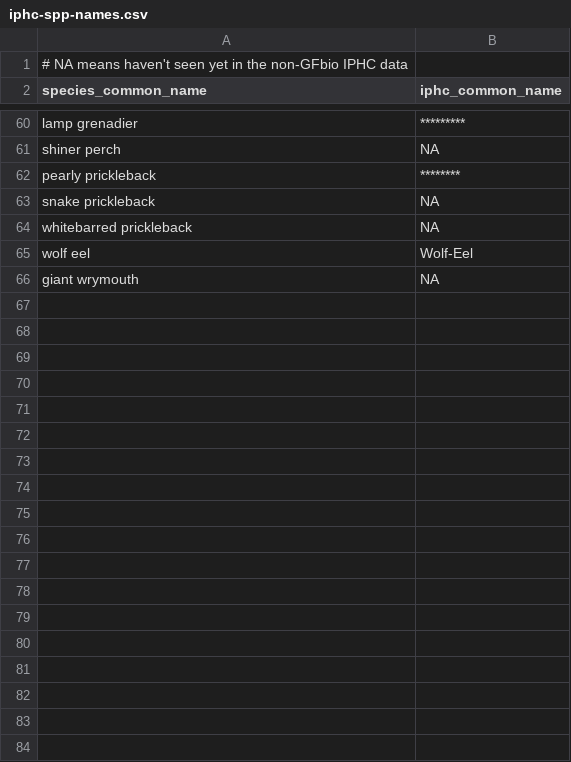
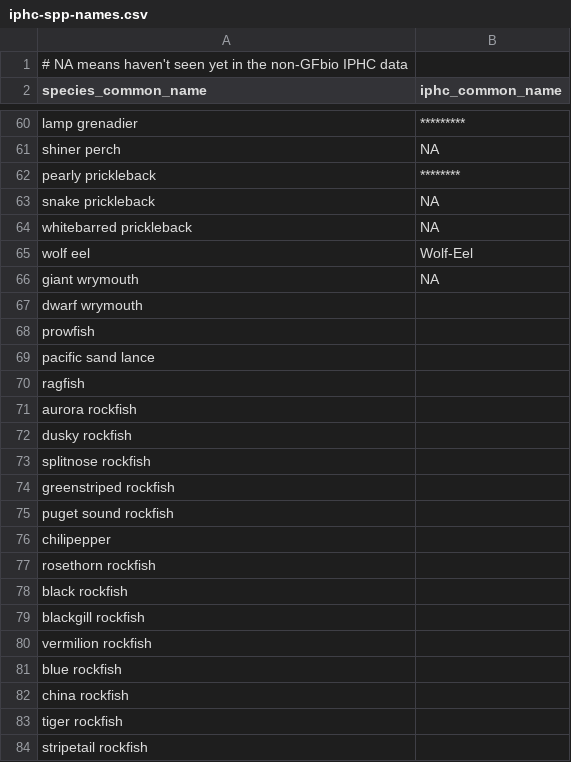
Before and after one commit to pbs-assess/gfplot, a CSV file: inst/extdata/iphc-spp-names.csv, drawn as a sheet; only a part is shown, gaps mark what is left out; the diff covers the shown part only; the diff names each change by its address in the sheet, - before the commit and + after, or states it on an @@ line.

Commit message:
Add in 48 new species from gfsynopsis's spp-of-interest.csv.

```diff
--- a/inst/extdata/iphc-spp-names.csv
+++ b/inst/extdata/iphc-spp-names.csv
+row 67: dwarf wrymouth
+row 68: prowfish
+row 69: pacific sand lance
+row 70: ragfish
+row 71: aurora rockfish
+row 72: dusky rockfish
+row 73: splitnose rockfish
+row 74: greenstriped rockfish
+row 75: puget sound rockfish
+row 76: chilipepper
+row 77: rosethorn rockfish
+row 78: black rockfish
+row 79: blackgill rockfish
+row 80: vermilion rockfish
+row 81: blue rockfish
+row 82: china rockfish
+row 83: tiger rockfish
+row 84: stripetail rockfish
```
Also changed, not shown: 30 added rows elsewhere in this file.
